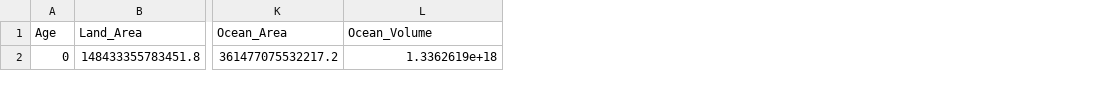
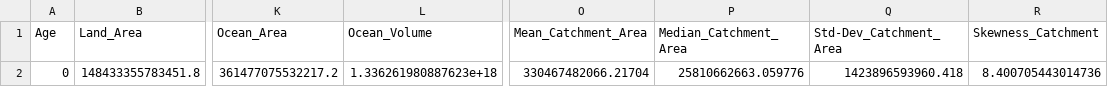
Before and after one commit to florianfranz/geo_indicators, a CSV file: data/output/stats_ETOPO_2022.csv, drawn as a sheet; only a part is shown, gaps mark what is left out; the diff names each change by its address in the sheet, - before the commit and + after, or states it on an @@ line.

```diff
--- a/data/output/stats_ETOPO_2022.csv
+++ b/data/output/stats_ETOPO_2022.csv
+column O (Mean_Catchment_Area), row 2: 330467482066.21704
+column P (Median_Catchment_Area), row 2: 25810662663.059776
+column Q (Std-Dev_Catchment_Area), row 2: 1423896593960.418
+column R (Skewness_Catchment), row 2: 8.400705443014736
-L2 (Ocean_Volume): 1.3362619e+18
+L2 (Ocean_Volume): 1.336261980887623e+18
```
Also changed, not shown: 3 other files.
